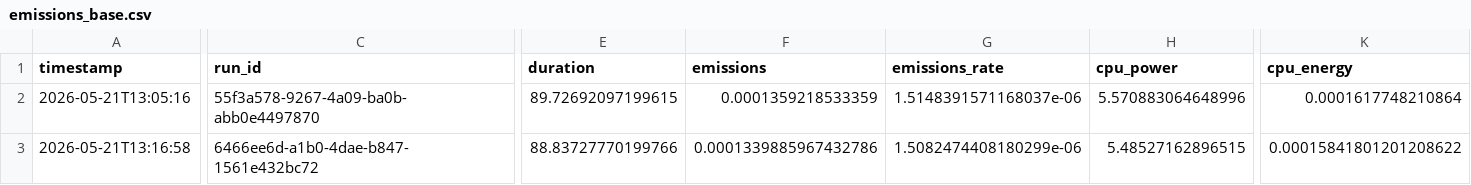
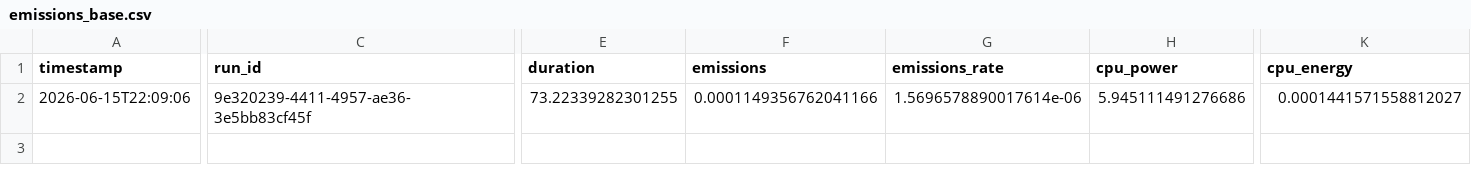
Before and after one commit to MarcoRicci03/progetto-greencomputing, a CSV file: emissions_base.csv, drawn as a sheet; only a part is shown, gaps mark what is left out; rows hold the shown columns only; the diff covers the shown part only; the diff names each change by its address in the sheet, - before the commit and + after, or states it on an @@ line.

```diff
--- a/emissions_base.csv
+++ b/emissions_base.csv
-A2 (timestamp): 2026-05-21T13:05:16
+A2 (timestamp): 2026-06-15T22:09:06
-C2 (run_id): 55f3a578-9267-4a09-ba0b-abb0e4497870
+C2 (run_id): 9e320239-4411-4957-ae36-3e5bb83cf45f
-E2 (duration): 89.72692097199615
+E2 (duration): 73.22339282301255
-F2 (emissions): 0.0001359218533359
+F2 (emissions): 0.0001149356762041166
-G2 (emissions_rate): 1.5148391571168037e-06
+G2 (emissions_rate): 1.5696578890017614e-06
-H2 (cpu_power): 5.570883064648996
+H2 (cpu_power): 5.945111491276686
-K2 (cpu_energy): 0.0001617748210864
+K2 (cpu_energy): 0.0001441571558812027
-row 3: 2026-05-21T13:16:58 | 6466ee6d-a1b0-4dae-b847-1561e432bc72 | 88.83727770199766 | 0.0001339885967432786 | 1.5082474408180299e-06 | 5.48527162896515 | 0.00015841801201208622
```
Also changed, not shown: 7 edited cells elsewhere in this file, emissions_ottimizzato.csv, emissions_r.csv, 8 other files.
